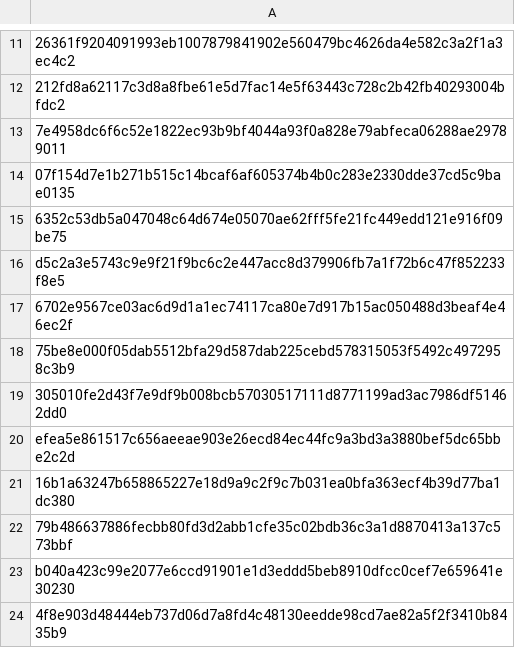
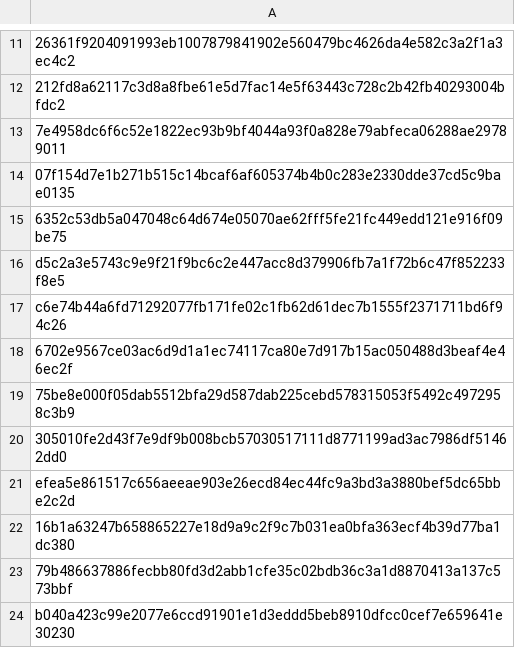
Before and after one commit to Enshteyn40/crdevice, a CSV file: giftsbattle.csv, drawn as a sheet; only a part is shown, gaps mark what is left out; the shorter side is filled out with more unchanged rows; the diff names each change by its address in the sheet, - before the commit and + after, or states it on an @@ line.

Commit message:
Update giftsbattle.csv

```diff
--- a/giftsbattle.csv
+++ b/giftsbattle.csv
+row 17: c6e74b44a6fd71292077fb171fe02c1fb62d61dec7b1555f2371711bd6f94c26
```
